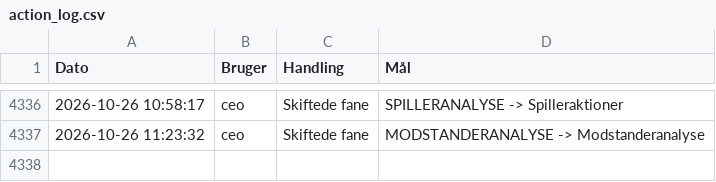
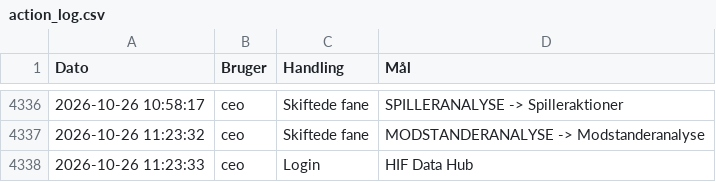
Before and after one commit to kamudinho/HIF-Data, a CSV file: data/action_log.csv, drawn as a sheet; only a part is shown, gaps mark what is left out; the diff names each change by its address in the sheet, - before the commit and + after, or states it on an @@ line.

Commit message:
Log update: ceo

```diff
--- a/data/action_log.csv
+++ b/data/action_log.csv
+row 4338: 2026-10-26 11:23:33 | ceo | Login | HIF Data Hub
```
